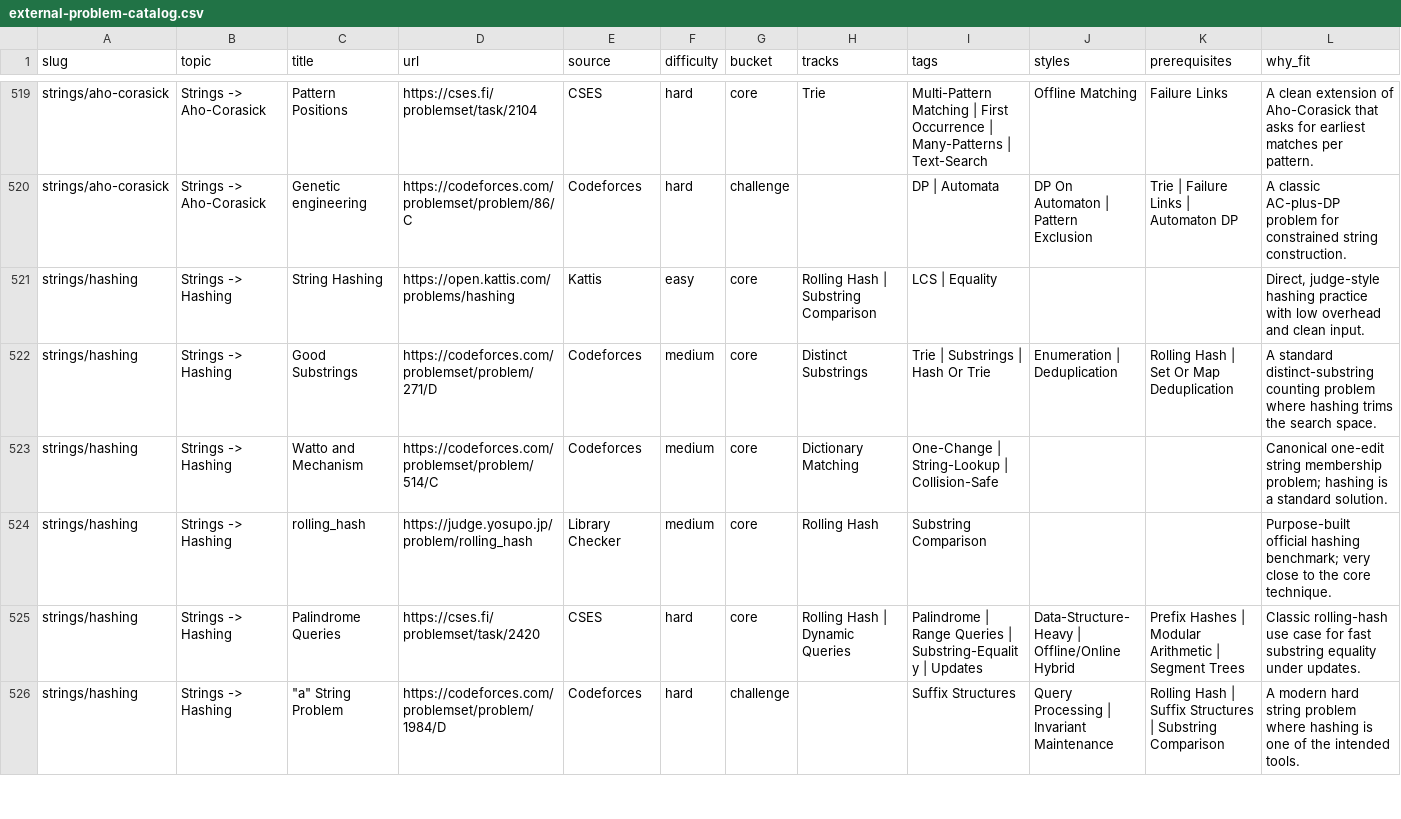
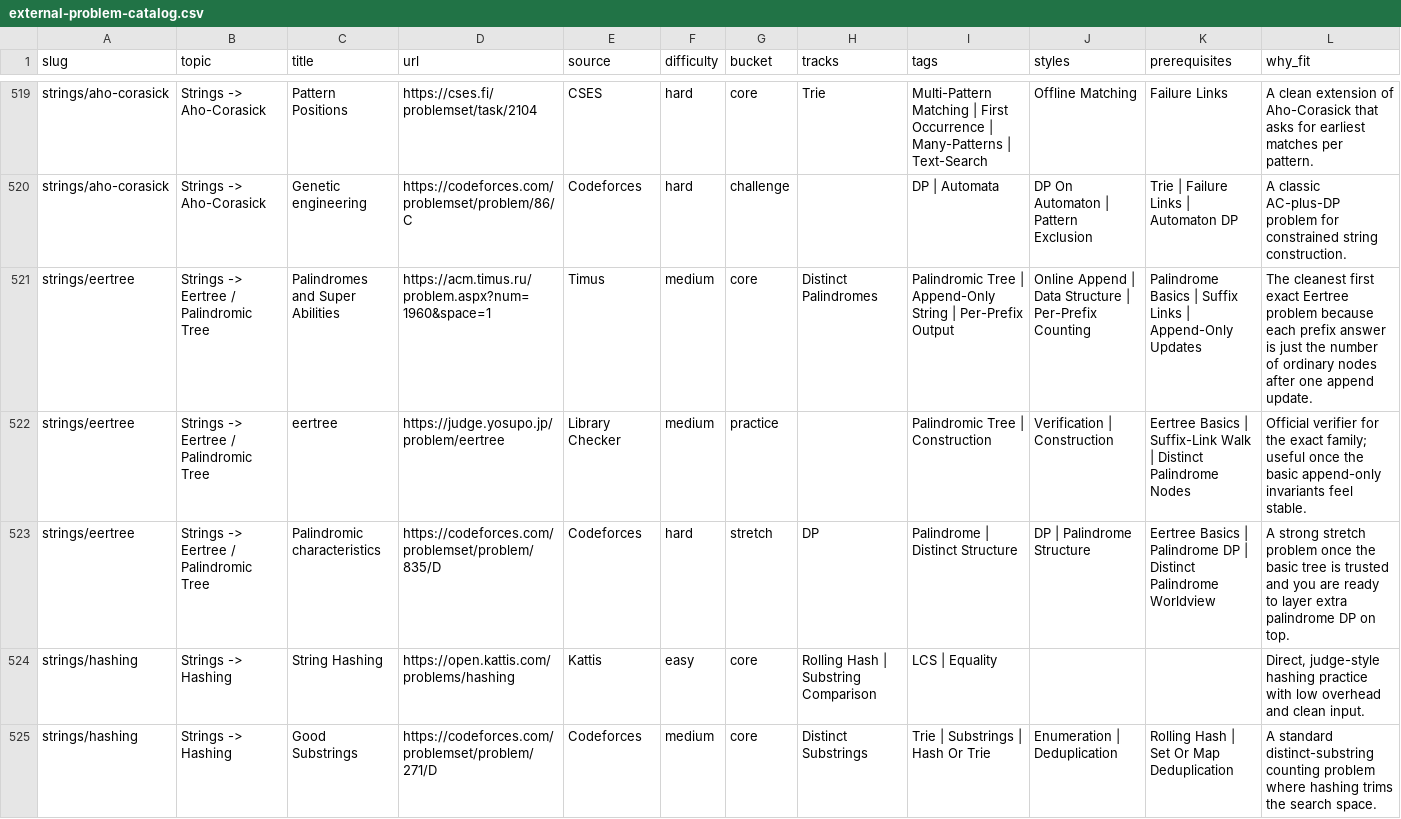
Before and after one commit to mtuann/competitive-programming-cpp, a CSV file: docs/external-problem-catalog.csv, drawn as a sheet; only a part is shown, gaps mark what is left out; the shorter side is filled out with more unchanged rows.

Commit message:
content: add eertree learning lane

```diff
--- a/docs/external-problem-catalog.csv
+++ b/docs/external-problem-catalog.csv
@@ -520,2 +520,5 @@ strings/aho-corasick,Strings -> Aho-Corasick,Pattern Positions,https://cses.fi/p
 strings/aho-corasick,Strings -> Aho-Corasick,Genetic engineering,https://codeforces.com/problemset/problem/86/C,Codeforces,hard,challenge,,DP | Automata,DP On Automaton | Pattern Exclusion,Trie | Failure Links | Automaton DP,A classic AC-plus-DP problem for constrained string construction.
+strings/eertree,Strings -> Eertree / Palindromic Tree,Palindromes and Super Abilities,https://acm.timus.ru/problem.aspx?num=1960&space=1,Timus,medium,core,Distinct Palindromes,Palindromic Tree | Append-Only String | Per-Prefix Output,Online Append | Data Structure | Per-Prefix Counting,Palindrome Basics | Suffix Links | Append-Only Updates,The cleanest first exact Eertree problem because each prefix answer is just the number of ordinary nodes after one append update.
+strings/eertree,Strings -> Eertree / Palindromic Tree,eertree,https://judge.yosupo.jp/problem/eertree,Library Checker,medium,practice,,Palindromic Tree | Construction,Verification | Construction,Eertree Basics | Suffix-Link Walk | Distinct Palindrome Nodes,Official verifier for the exact family; useful once the basic append-only invariants feel stable.
+strings/eertree,Strings -> Eertree / Palindromic Tree,Palindromic characteristics,https://codeforces.com/problemset/problem/835/D,Codeforces,hard,stretch,DP,Palindrome | Distinct Structure,DP | Palindrome Structure,Eertree Basics | Palindrome DP | Distinct Palindrome Worldview,A strong stretch problem once the basic tree is trusted and you are ready to layer extra palindrome DP on top.
 strings/hashing,Strings -> Hashing,String Hashing,https://open.kattis.com/problems/hashing,Kattis,easy,core,Rolling Hash | Substring Comparison,LCS | Equality,,,"Direct, judge-style hashing practice with low overhead and clean input."
```
Also changed, not shown: docs/repo-problem-catalog.csv, 22 other files.
